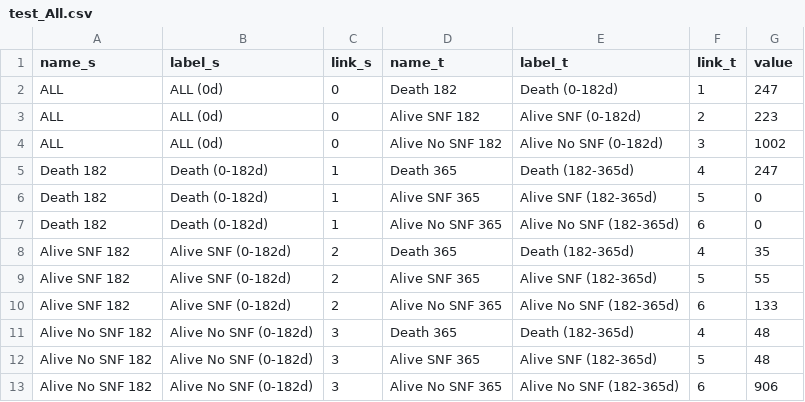
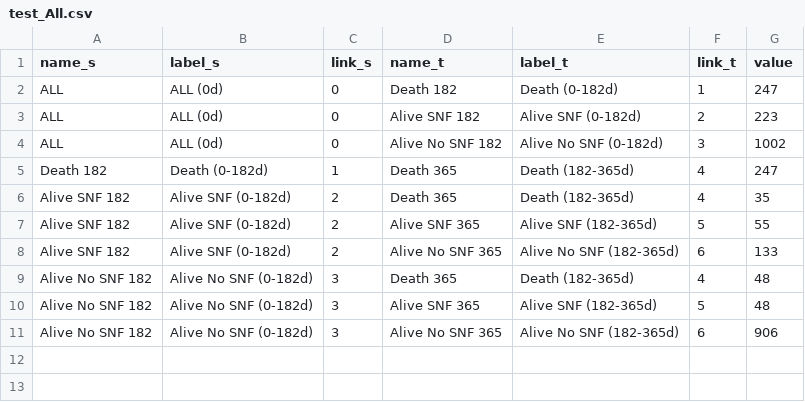
Before and after one commit to LeiHuang-statistician/webpageTest, a CSV file: Sankey Plot/test_All.csv, drawn as a sheet.

Commit message:
Update test_All.csv

```diff
--- a/Sankey Plot/test_All.csv
+++ b/Sankey Plot/test_All.csv
@@ -5,4 +5,2 @@ ALL,ALL (0d),0,Alive No SNF 182,Alive No SNF (0-182d),3,1002
 Death 182,Death (0-182d),1,Death 365,Death (182-365d),4,247
-Death 182,Death (0-182d),1,Alive SNF 365,Alive SNF (182-365d),5,0
-Death 182,Death (0-182d),1,Alive No SNF 365,Alive No SNF (182-365d),6,0
 Alive SNF 182,Alive SNF (0-182d),2,Death 365,Death (182-365d),4,35
```
